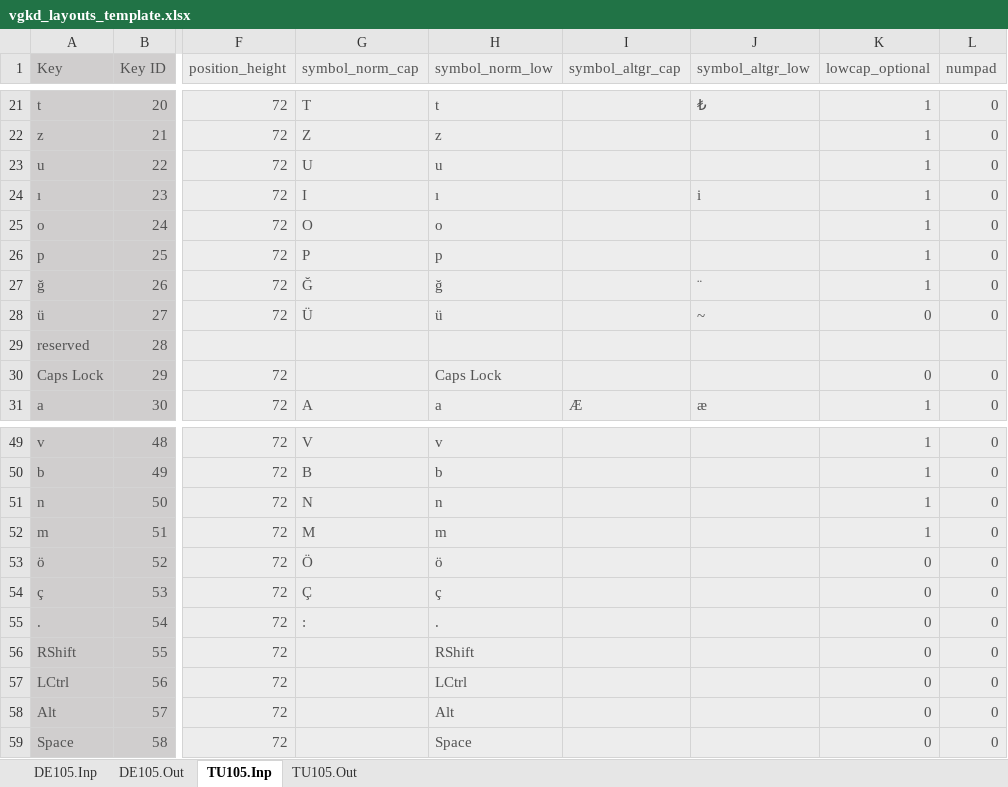
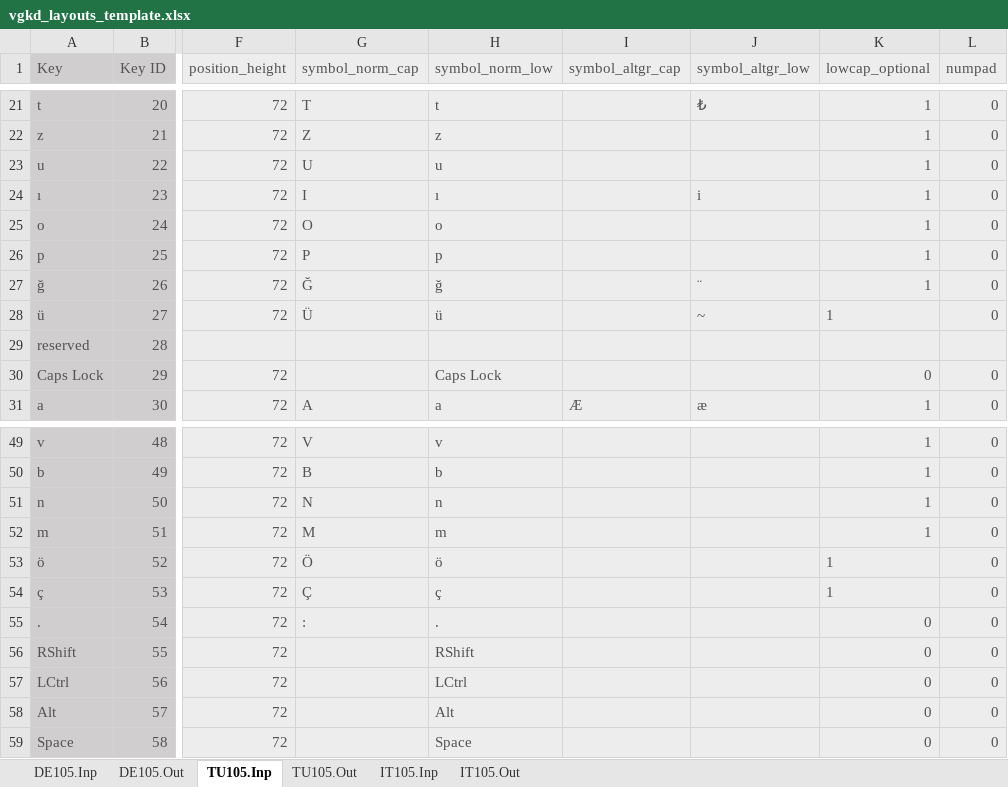
Before and after one commit to mjhorvath/Video-Game-Keyboard-Database, an Excel workbook: sql_scripts/vgkd_layouts_template.xlsx, sheet TU105.Inp, drawn as a sheet; only a part is shown, gaps mark what is left out; values as stored, in another font and other column widths than the file's, no borders; the diff names each change by its address in the sheet, - before the commit and + after, or states it on an @@ line.

```diff
--- a/sql_scripts/vgkd_layouts_template.xlsx (sheet TU105.Inp)
+++ b/sql_scripts/vgkd_layouts_template.xlsx (sheet TU105.Inp)
+sheet tab: IT105.Inp
+sheet tab: IT105.Out
-K28 (lowcap_optional): 0
+K28 (lowcap_optional): 1
-K53:K54 (lowcap_optional): 0
+K53:K54 (lowcap_optional): 1
```
Also changed, not shown: sheet TU105.Out, sql_scripts/vgkd_bindings_template_insert_into_new.xlsx, 7 other files.
